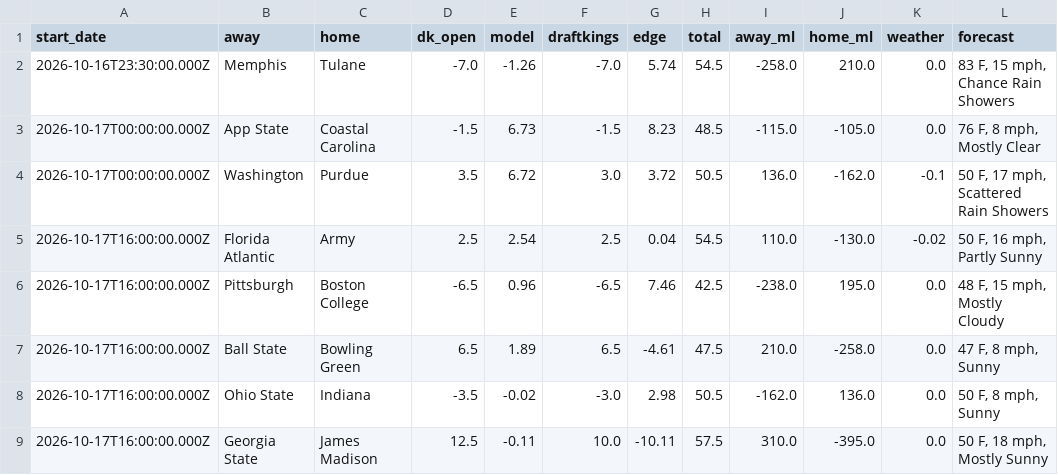
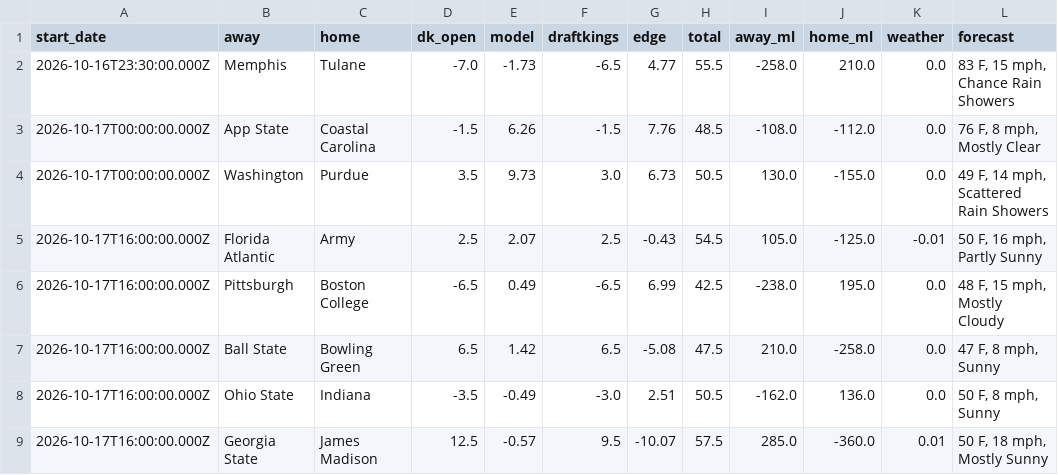
Before and after one commit to swisscheesed14-cfp/cfmp, a CSV file: data/reports/2026-w07/Week7Matchups.csv, drawn as a sheet; only a part is shown; the diff covers the shown part only.

```diff
--- a/data/reports/2026-w07/Week7Matchups.csv
+++ b/data/reports/2026-w07/Week7Matchups.csv
@@ -1,9 +1,9 @@
 start_date,away,home,dk_open,model,draftkings,edge,total,away_ml,home_ml,weather,forecast
-2026-10-16T23:30:00.000Z,Memphis,Tulane,-7.0,-1.26,-7.0,5.74,54.5,-258.0,210.0,0.0,"83 F, 15 mph, Chance Rain Showers"
-2026-10-17T00:00:00.000Z,App State,Coastal Carolina,-1.5,6.73,-1.5,8.23,48.5,-115.0,-105.0,0.0,"76 F, 8 mph, Mostly Clear"
-2026-10-17T00:00:00.000Z,Washington,Purdue,3.5,6.72,3.0,3.72,50.5,136.0,-162.0,-0.1,"50 F, 17 mph, Scattered Rain Showers"
-2026-10-17T16:00:00.000Z,Florida Atlantic,Army,2.5,2.54,2.5,0.04,54.5,110.0,-130.0,-0.02,"50 F, 16 mph, Partly Sunny"
-2026-10-17T16:00:00.000Z,Pittsburgh,Boston College,-6.5,0.96,-6.5,7.46,42.5,-238.0,195.0,0.0,"48 F, 15 mph, Mostly Cloudy"
-2026-10-17T16:00:00.000Z,Ball State,Bowling Green,6.5,1.89,6.5,-4.61,47.5,210.0,-258.0,0.0,"47 F, 8 mph, Sunny"
-2026-10-17T16:00:00.000Z,Ohio State,Indiana,-3.5,-0.02,-3.0,2.98,50.5,-162.0,136.0,0.0,"50 F, 8 mph, Sunny"
-2026-10-17T16:00:00.000Z,Georgia State,James Madison,12.5,-0.11,10.0,-10.11,57.5,310.0,-395.0,0.0,"50 F, 18 mph, Mostly Sunny"
+2026-10-16T23:30:00.000Z,Memphis,Tulane,-7.0,-1.73,-6.5,4.77,55.5,-258.0,210.0,0.0,"83 F, 15 mph, Chance Rain Showers"
+2026-10-17T00:00:00.000Z,App State,Coastal Carolina,-1.5,6.26,-1.5,7.76,48.5,-108.0,-112.0,0.0,"76 F, 8 mph, Mostly Clear"
+2026-10-17T00:00:00.000Z,Washington,Purdue,3.5,9.73,3.0,6.73,50.5,130.0,-155.0,0.0,"49 F, 14 mph, Scattered Rain Showers"
+2026-10-17T16:00:00.000Z,Florida Atlantic,Army,2.5,2.07,2.5,-0.43,54.5,105.0,-125.0,-0.01,"50 F, 16 mph, Partly Sunny"
+2026-10-17T16:00:00.000Z,Pittsburgh,Boston College,-6.5,0.49,-6.5,6.99,42.5,-238.0,195.0,0.0,"48 F, 15 mph, Mostly Cloudy"
+2026-10-17T16:00:00.000Z,Ball State,Bowling Green,6.5,1.42,6.5,-5.08,47.5,210.0,-258.0,0.0,"47 F, 8 mph, Sunny"
+2026-10-17T16:00:00.000Z,Ohio State,Indiana,-3.5,-0.49,-3.0,2.51,50.5,-162.0,136.0,0.0,"50 F, 8 mph, Sunny"
+2026-10-17T16:00:00.000Z,Georgia State,James Madison,12.5,-0.57,9.5,-10.07,57.5,285.0,-360.0,0.01,"50 F, 18 mph, Mostly Sunny"
```
Also changed, not shown: 106 edited cells elsewhere in this file, data/reports/2026-w06/fpi.csv, data/reports/2026-w06/sos.csv.
